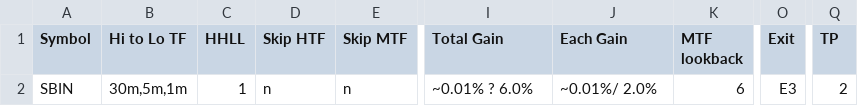
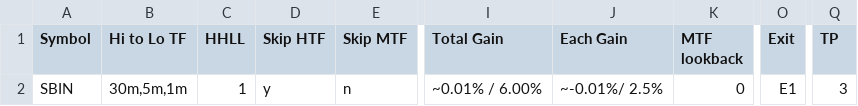
Before and after one commit to vetri-natarajan/2025_08_07_novita_ibkr_us_bot_V2, a CSV file: _inputs/Symbol_WatchList_Main_Configuration.csv, drawn as a sheet; only a part is shown, gaps mark what is left out; the diff names each change by its address in the sheet, - before the commit and + after, or states it on an @@ line.

```diff
--- a/_inputs/Symbol_WatchList_Main_Configuration.csv
+++ b/_inputs/Symbol_WatchList_Main_Configuration.csv
-D2 (Skip HTF): n
+D2 (Skip HTF): y
-I2 (Total Gain): ~0.01% ? 6.0%
+I2 (Total Gain): ~0.01% / 6.00%
-J2 (Each Gain): ~0.01%/ 2.0%
+J2 (Each Gain): ~-0.01%/ 2.5%
-K2 (MTF lookback): 6
+K2 (MTF lookback): 0
-O2 (Exit): E3
+O2 (Exit): E1
-Q2 (TP): 2
+Q2 (TP): 3
```
Also changed, not shown: 8 other files.
